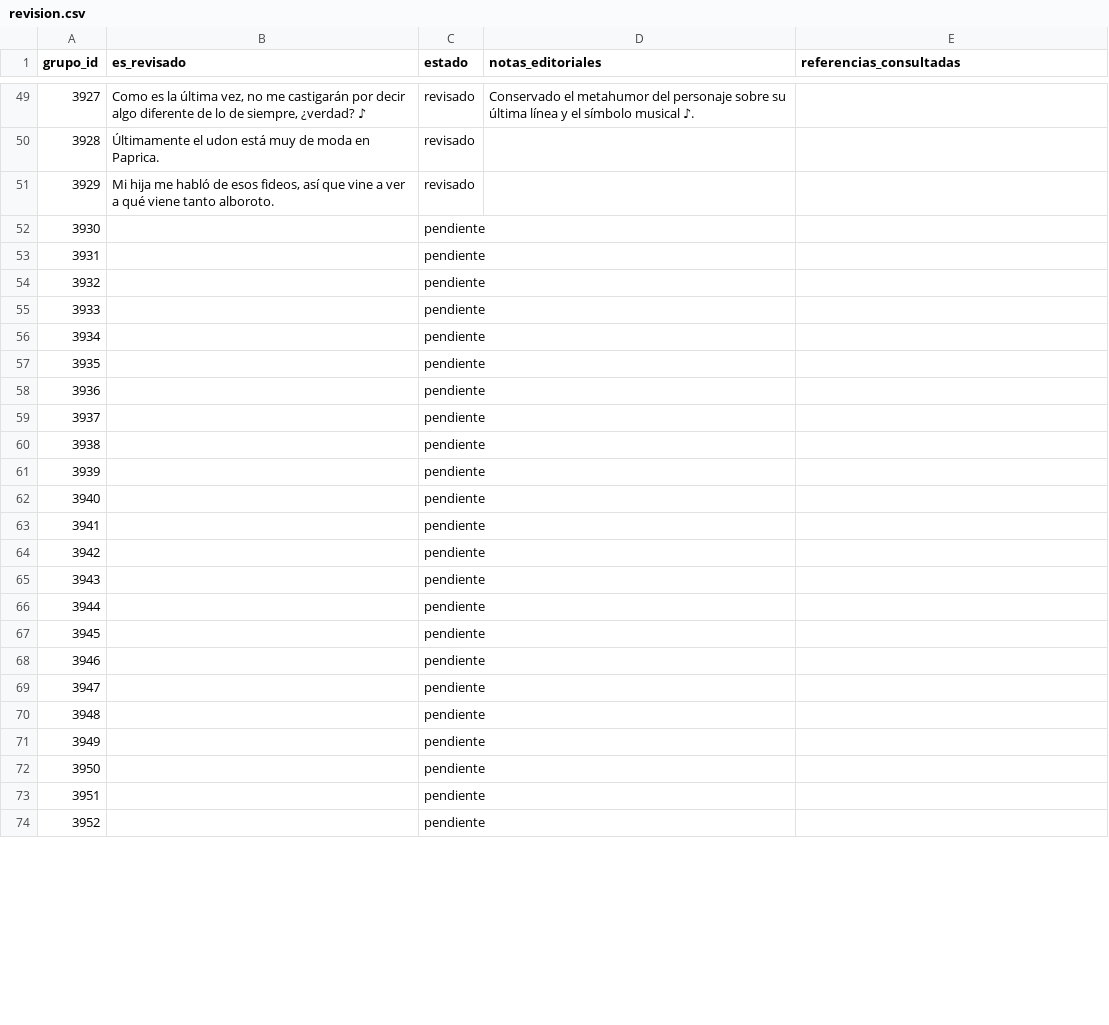
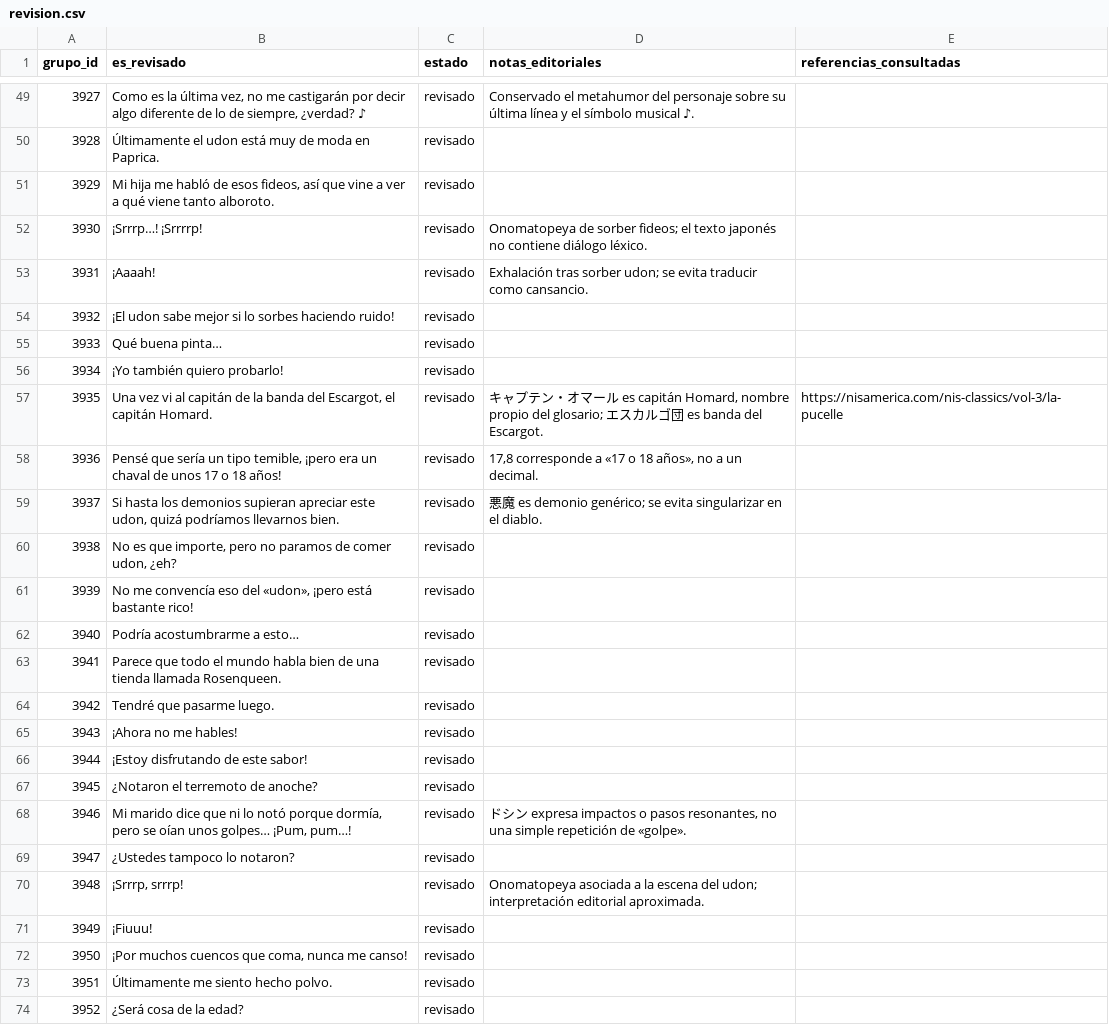
Before and after one commit to ARivas3008/la-pucelle-ragnarok-localizacion, a CSV file: corpus/04/revision.csv, drawn as a sheet; only a part is shown, gaps mark what is left out; the diff covers the shown part only.

Commit message:
Corpus 04: revisión contextual y QA editorial de grupos 3930-3979

```diff
--- a/corpus/04/revision.csv
+++ b/corpus/04/revision.csv
@@ -51,24 +51,24 @@
 3929,"Mi hija me habló de esos fideos, así que vine a ver a qué viene tanto alboroto.",revisado,,
-3930,,pendiente,,
-3931,,pendiente,,
-3932,,pendiente,,
-3933,,pendiente,,
-3934,,pendiente,,
-3935,,pendiente,,
-3936,,pendiente,,
-3937,,pendiente,,
-3938,,pendiente,,
-3939,,pendiente,,
-3940,,pendiente,,
-3941,,pendiente,,
-3942,,pendiente,,
-3943,,pendiente,,
-3944,,pendiente,,
-3945,,pendiente,,
-3946,,pendiente,,
-3947,,pendiente,,
-3948,,pendiente,,
-3949,,pendiente,,
-3950,,pendiente,,
-3951,,pendiente,,
-3952,,pendiente,,
+3930,¡Srrrp…! ¡Srrrrp!,revisado,Onomatopeya de sorber fideos; el texto japonés no contiene diálogo léxico.,
+3931,¡Aaaah!,revisado,Exhalación tras sorber udon; se evita traducir como cansancio.,
+3932,¡El udon sabe mejor si lo sorbes haciendo ruido!,revisado,,
+3933,Qué buena pinta…,revisado,,
+3934,¡Yo también quiero probarlo!,revisado,,
+3935,"Una vez vi al capitán de la banda del Escargot, el capitán Homard.",revisado,"キャプテン・オマール es capitán Homard, nombre propio del glosario; エスカルゴ団 es banda del Escargot.",https://nisamerica.com/nis-classics/vol-3/la-pucelle
+3936,"Pensé que sería un tipo temible, ¡pero era un chaval de unos 17 o 18 años!",revisado,"17,8 corresponde a «17 o 18 años», no a un decimal.",
+3937,"Si hasta los demonios supieran apreciar este udon, quizá podríamos llevarnos bien.",revisado,悪魔 es demonio genérico; se evita singularizar en el diablo.,
+3938,"No es que importe, pero no paramos de comer udon, ¿eh?",revisado,,
+3939,"No me convencía eso del «udon», ¡pero está bastante rico!",revisado,,
+3940,Podría acostumbrarme a esto…,revisado,,
+3941,Parece que todo el mundo habla bien de una tienda llamada Rosenqueen.,revisado,,
+3942,Tendré que pasarme luego.,revisado,,
+3943,¡Ahora no me hables!,revisado,,
+3944,¡Estoy disfrutando de este sabor!,revisado,,
+3945,¿Notaron el terremoto de anoche?,revisado,,
+3946,"Mi marido dice que ni lo notó porque dormía, pero se oían unos golpes… ¡Pum, pum…!",revisado,"ドシン expresa impactos o pasos resonantes, no una simple repetición de «golpe».",
+3947,¿Ustedes tampoco lo notaron?,revisado,,
+3948,"¡Srrrp, srrrp!",revisado,Onomatopeya asociada a la escena del udon; interpretación editorial aproximada.,
+3949,¡Fiuuu!,revisado,,
+3950,"¡Por muchos cuencos que coma, nunca me canso!",revisado,,
+3951,Últimamente me siento hecho polvo.,revisado,,
+3952,¿Será cosa de la edad?,revisado,,
```
Also changed, not shown: 67 edited cells elsewhere in this file.
